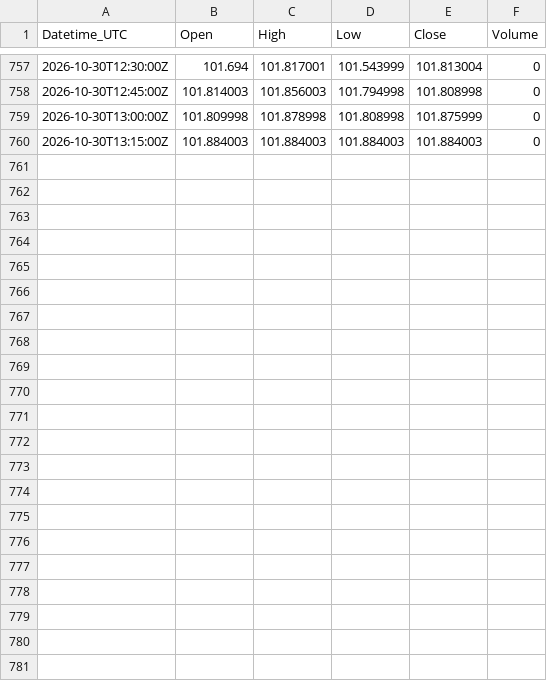
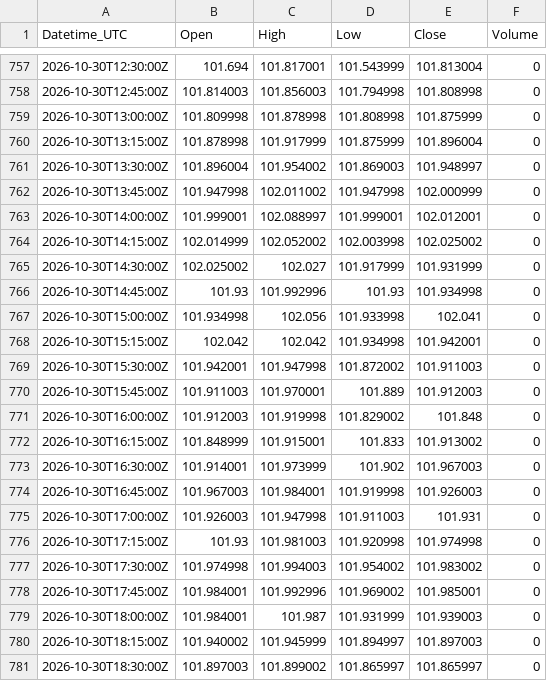
Before and after one commit to Kubula-xu/claude-finance-data, a CSV file: data/dxy_15m.csv, drawn as a sheet; only a part is shown, gaps mark what is left out.

```diff
--- a/data/dxy_15m.csv
+++ b/data/dxy_15m.csv
@@ -759,2 +759,23 @@ Datetime_UTC,Open,High,Low,Close,Volume
 2026-10-30T13:00:00Z,101.809998,101.878998,101.808998,101.875999,0
-2026-10-30T13:15:00Z,101.884003,101.884003,101.884003,101.884003,0
+2026-10-30T13:15:00Z,101.878998,101.917999,101.875999,101.896004,0
+2026-10-30T13:30:00Z,101.896004,101.954002,101.869003,101.948997,0
+2026-10-30T13:45:00Z,101.947998,102.011002,101.947998,102.000999,0
+2026-10-30T14:00:00Z,101.999001,102.088997,101.999001,102.012001,0
+2026-10-30T14:15:00Z,102.014999,102.052002,102.003998,102.025002,0
+2026-10-30T14:30:00Z,102.025002,102.027,101.917999,101.931999,0
+2026-10-30T14:45:00Z,101.93,101.992996,101.93,101.934998,0
+2026-10-30T15:00:00Z,101.934998,102.056,101.933998,102.041,0
+2026-10-30T15:15:00Z,102.042,102.042,101.934998,101.942001,0
+2026-10-30T15:30:00Z,101.942001,101.947998,101.872002,101.911003,0
+2026-10-30T15:45:00Z,101.911003,101.970001,101.889,101.912003,0
+2026-10-30T16:00:00Z,101.912003,101.919998,101.829002,101.848,0
+2026-10-30T16:15:00Z,101.848999,101.915001,101.833,101.913002,0
+2026-10-30T16:30:00Z,101.914001,101.973999,101.902,101.967003,0
+2026-10-30T16:45:00Z,101.967003,101.984001,101.919998,101.926003,0
+2026-10-30T17:00:00Z,101.926003,101.947998,101.911003,101.931,0
+2026-10-30T17:15:00Z,101.93,101.981003,101.920998,101.974998,0
+2026-10-30T17:30:00Z,101.974998,101.994003,101.954002,101.983002,0
+2026-10-30T17:45:00Z,101.984001,101.992996,101.969002,101.985001,0
+2026-10-30T18:00:00Z,101.984001,101.987,101.931999,101.939003,0
+2026-10-30T18:15:00Z,101.940002,101.945999,101.894997,101.897003,0
+2026-10-30T18:30:00Z,101.897003,101.899002,101.865997,101.865997,0
```
Also changed, not shown: data/gold_15m.csv, data/nq_15m.csv, 43 other files.
